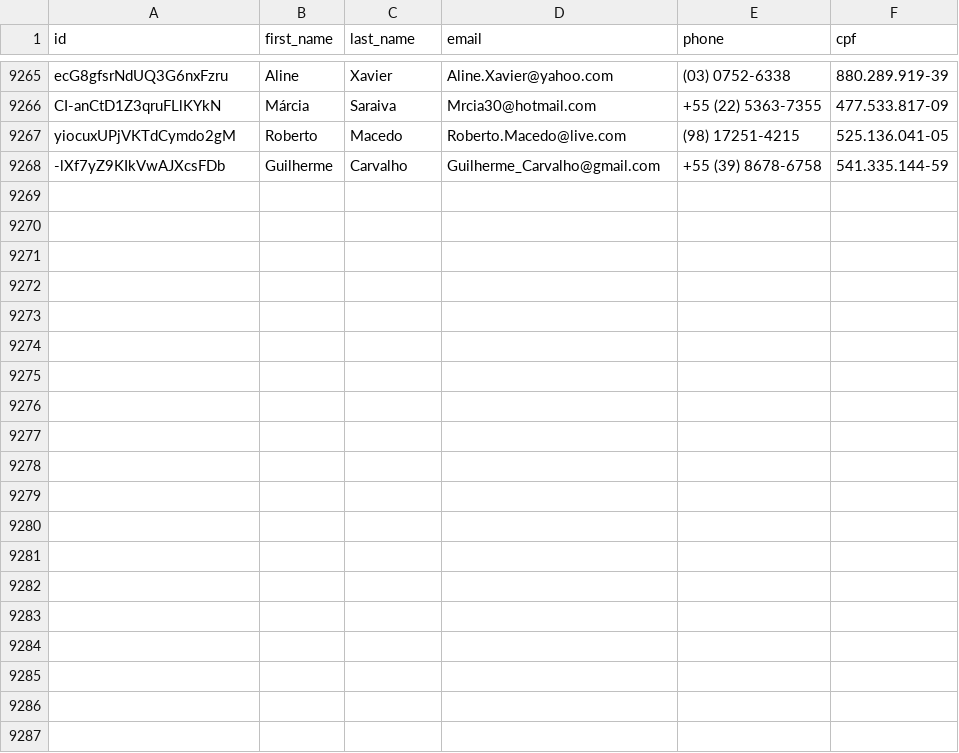
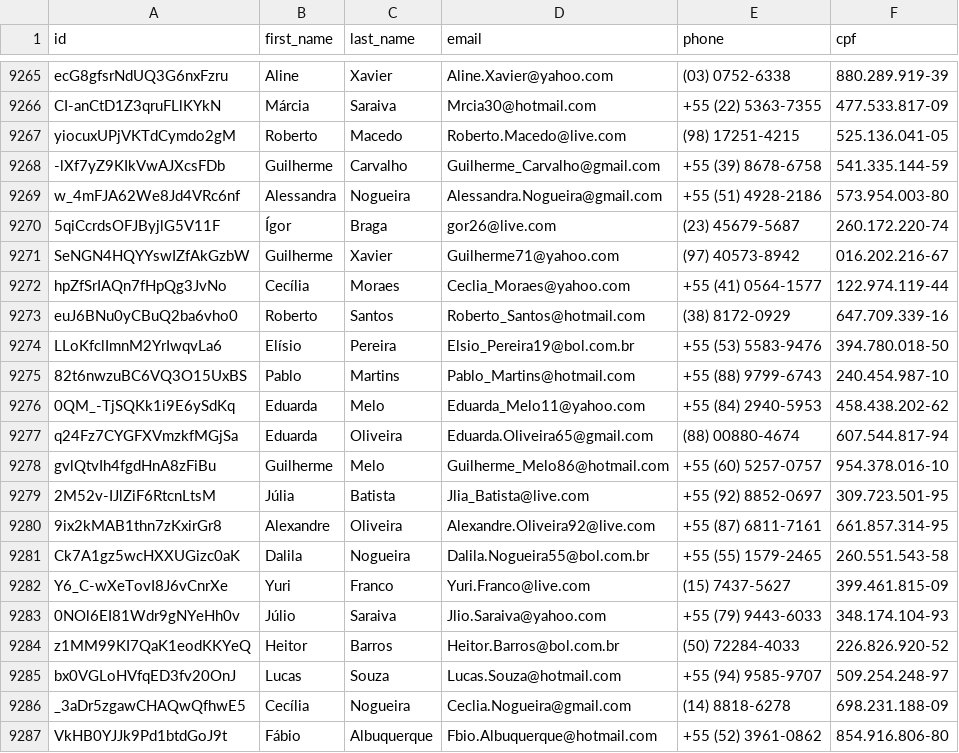
Before and after one commit to Marhc/auto-commit, a CSV file: dataset/users.csv, drawn as a sheet; only a part is shown, gaps mark what is left out; the diff covers the shown part only; the diff names each change by its address in the sheet, - before the commit and + after, or states it on an @@ line.

```diff
--- a/dataset/users.csv
+++ b/dataset/users.csv
+row 9269: w_4mFJA62We8Jd4VRc6nf | Alessandra | Nogueira | Alessandra.Nogueira@gmail.com | +55 (51) 4928-2186 | 573.954.003-80
+row 9270: 5qiCcrdsOFJByjlG5V11F | Ígor | Braga | gor26@live.com | (23) 45679-5687 | 260.172.220-74
+row 9271: SeNGN4HQYYswIZfAkGzbW | Guilherme | Xavier | Guilherme71@yahoo.com | (97) 40573-8942 | 016.202.216-67
+row 9272: hpZfSrIAQn7fHpQg3JvNo | Cecília | Moraes | Ceclia_Moraes@yahoo.com | +55 (41) 0564-1577 | 122.974.119-44
+row 9273: euJ6BNu0yCBuQ2ba6vho0 | Roberto | Santos | Roberto_Santos@hotmail.com | (38) 8172-0929 | 647.709.339-16
+row 9274: LLoKfclImnM2YrIwqvLa6 | Elísio | Pereira | Elsio_Pereira19@bol.com.br | +55 (53) 5583-9476 | 394.780.018-50
+row 9275: 82t6nwzuBC6VQ3O15UxBS | Pablo | Martins | Pablo_Martins@hotmail.com | +55 (88) 9799-6743 | 240.454.987-10
+row 9276: 0QM_-TjSQKk1i9E6ySdKq | Eduarda | Melo | Eduarda_Melo11@yahoo.com | +55 (84) 2940-5953 | 458.438.202-62
+row 9277: q24Fz7CYGFXVmzkfMGjSa | Eduarda | Oliveira | Eduarda.Oliveira65@gmail.com | (88) 00880-4674 | 607.544.817-94
+row 9278: gvlQtvIh4fgdHnA8zFiBu | Guilherme | Melo | Guilherme_Melo86@hotmail.com | +55 (60) 5257-0757 | 954.378.016-10
+row 9279: 2M52v-IJlZiF6RtcnLtsM | Júlia | Batista | Jlia_Batista@live.com | +55 (92) 8852-0697 | 309.723.501-95
+row 9280: 9ix2kMAB1thn7zKxirGr8 | Alexandre | Oliveira | Alexandre.Oliveira92@live.com | +55 (87) 6811-7161 | 661.857.314-95
+row 9281: Ck7A1gz5wcHXXUGizc0aK | Dalila | Nogueira | Dalila.Nogueira55@bol.com.br | +55 (55) 1579-2465 | 260.551.543-58
+row 9282: Y6_C-wXeTovI8J6vCnrXe | Yuri | Franco | Yuri.Franco@live.com | (15) 7437-5627 | 399.461.815-09
+row 9283: 0NOl6EI81Wdr9gNYeHh0v | Júlio | Saraiva | Jlio.Saraiva@yahoo.com | +55 (79) 9443-6033 | 348.174.104-93
+row 9284: z1MM99KI7QaK1eodKKYeQ | Heitor | Barros | Heitor.Barros@bol.com.br | (50) 72284-4033 | 226.826.920-52
+row 9285: bx0VGLoHVfqED3fv20OnJ | Lucas | Souza | Lucas.Souza@hotmail.com | +55 (94) 9585-9707 | 509.254.248-97
+row 9286: _3aDr5zgawCHAQwQfhwE5 | Cecília | Nogueira | Ceclia.Nogueira@gmail.com | (14) 8818-6278 | 698.231.188-09
+row 9287: VkHB0YJJk9Pd1btdGoJ9t | Fábio | Albuquerque | Fbio.Albuquerque@hotmail.com | +55 (52) 3961-0862 | 854.916.806-80
```
Also changed, not shown: 12 added rows elsewhere in this file.
